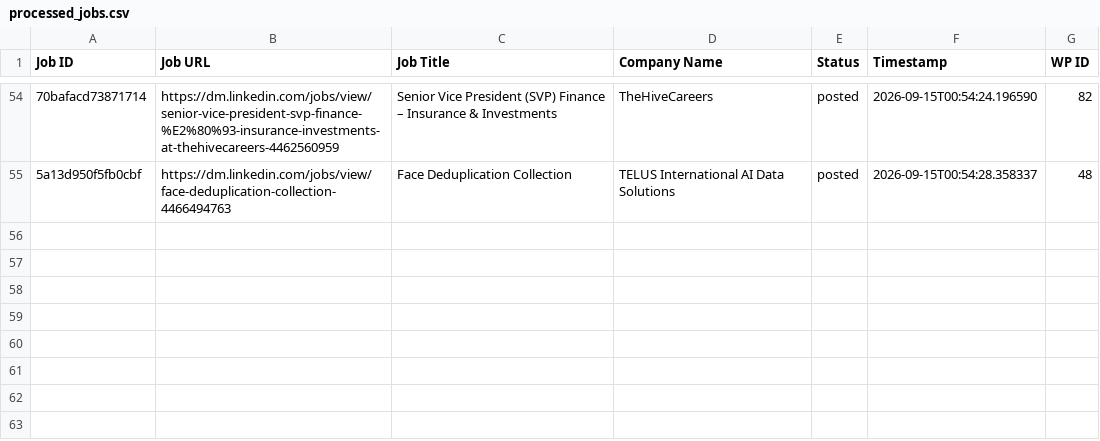
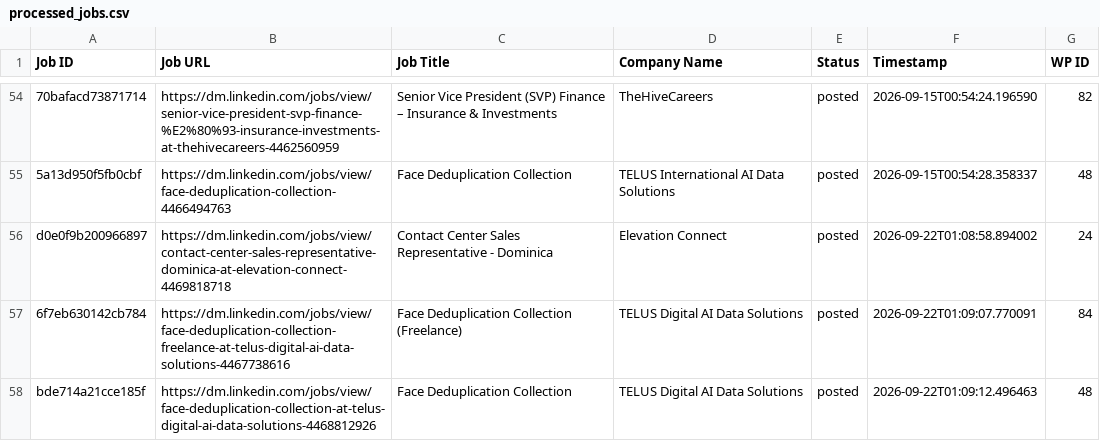
Before and after one commit to vindoky/dm, a CSV file: processed_jobs.csv, drawn as a sheet; only a part is shown, gaps mark what is left out; the diff names each change by its address in the sheet, - before the commit and + after, or states it on an @@ line.

```diff
--- a/processed_jobs.csv
+++ b/processed_jobs.csv
+row 56: d0e0f9b200966897 | https://dm.linkedin.com/jobs/view/contact-center-sales-representative-dominica-at-elevation-connect-4469818718 | Contact Center Sales Representative - Dominica | Elevation Connect | posted | 2026-09-22T01:08:58.894002 | 24
+row 57: 6f7eb630142cb784 | https://dm.linkedin.com/jobs/view/face-deduplication-collection-freelance-at-telus-digital-ai-data-solutions-4467738616 | Face Deduplication Collection (Freelance) | TELUS Digital AI Data Solutions | posted | 2026-09-22T01:09:07.770091 | 84
+row 58: bde714a21cce185f | https://dm.linkedin.com/jobs/view/face-deduplication-collection-at-telus-digital-ai-data-solutions-4468812926 | Face Deduplication Collection | TELUS Digital AI Data Solutions | posted | 2026-09-22T01:09:12.496463 | 48
```
